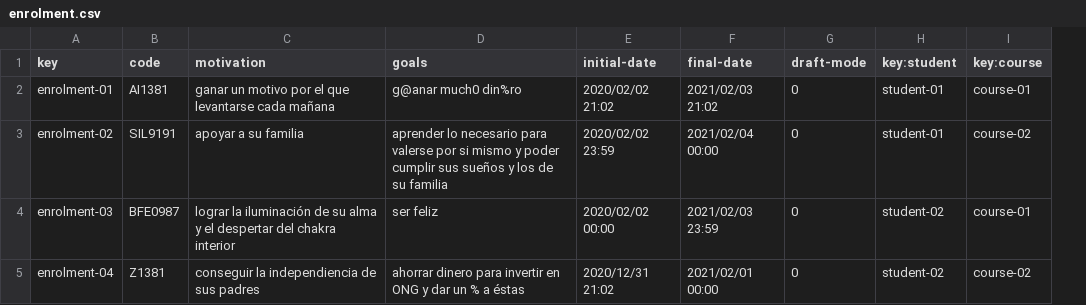
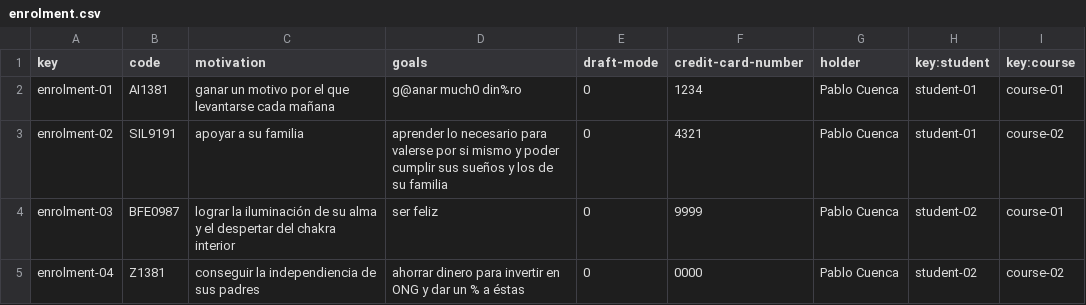
Before and after one commit to C10401-DP2/Acme-L3, a CSV file: src/main/webapp/WEB-INF/resources/sample-data/enrolment.csv, drawn as a sheet; removed rows and columns are numbered as before the commit, all else as after; the diff names each change by its address in the sheet, - before the commit and + after, or states it on an @@ line.

Commit message:
Falta revisar los authorize y enganchar bien el finalize

```diff
--- a/src/main/webapp/WEB-INF/resources/sample-data/enrolment.csv
+++ b/src/main/webapp/WEB-INF/resources/sample-data/enrolment.csv
-column E (initial-date), rows 2-5: 2020/02/02 21:02 | 2020/02/02 23:59 | 2020/02/02 00:00 | 2020/12/31 21:02
-column F (final-date), rows 2-5: 2021/02/03 21:02 | 2021/02/04 00:00 | 2021/02/03 23:59 | 2021/02/01 00:00
+column F (credit-card-number), rows 2-5: 1234 | 4321 | 9999 | 0000
+column G (holder), rows 2-5: all Pablo Cuenca
```
Also changed, not shown: 29 other files.
